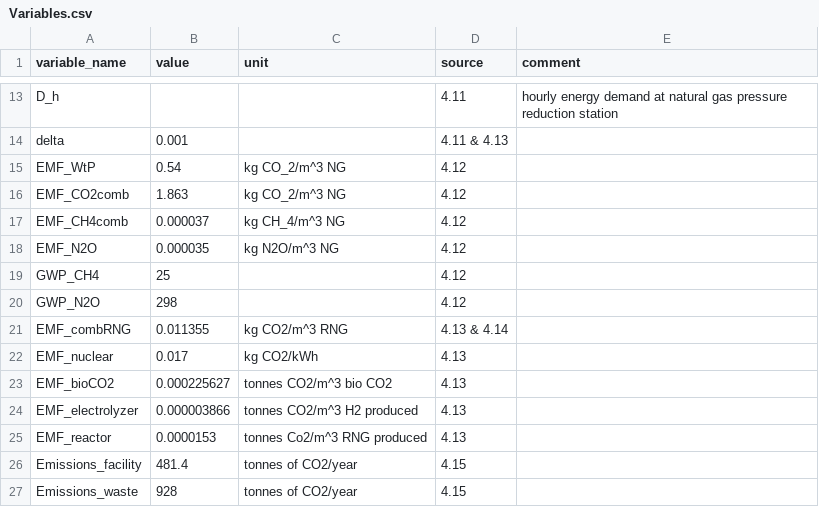
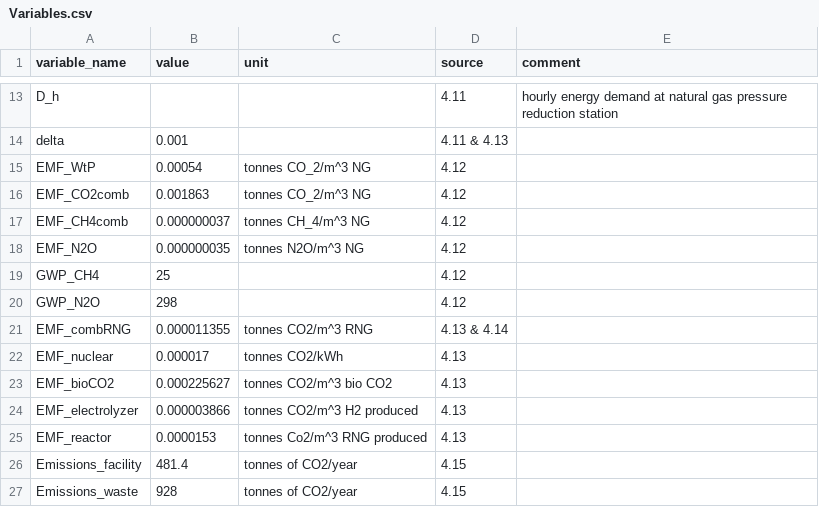
Before and after one commit to lewisjko/FYDP, a CSV file: Variables.csv, drawn as a sheet; only a part is shown, gaps mark what is left out.

Commit message:
kg/m3 to tonnes/m3 for EMF

```diff
--- a/Variables.csv
+++ b/Variables.csv
@@ -14,10 +14,10 @@ D_h,,,4.11,hourly energy demand at natural gas pressure reduction station
 delta,0.001,,4.11 & 4.13,
-EMF_WtP,0.54,kg CO_2/m^3 NG,4.12,
-EMF_CO2comb,1.863,kg CO_2/m^3 NG,4.12,
-EMF_CH4comb,0.000037,kg CH_4/m^3 NG,4.12,
-EMF_N2O,0.000035,kg N2O/m^3 NG,4.12,
+EMF_WtP,0.00054,tonnes CO_2/m^3 NG,4.12,
+EMF_CO2comb,0.001863,tonnes CO_2/m^3 NG,4.12,
+EMF_CH4comb,0.000000037,tonnes CH_4/m^3 NG,4.12,
+EMF_N2O,0.000000035,tonnes N2O/m^3 NG,4.12,
 GWP_CH4,25,,4.12,
 GWP_N2O,298,,4.12,
-EMF_combRNG,0.011355,kg CO2/m^3 RNG,4.13 & 4.14,
-EMF_nuclear,0.017,kg CO2/kWh,4.13,
+EMF_combRNG,0.000011355,tonnes CO2/m^3 RNG,4.13 & 4.14,
+EMF_nuclear,0.000017,tonnes CO2/kWh,4.13,
 EMF_bioCO2,0.000225627,tonnes CO2/m^3 bio CO2,4.13,
```
